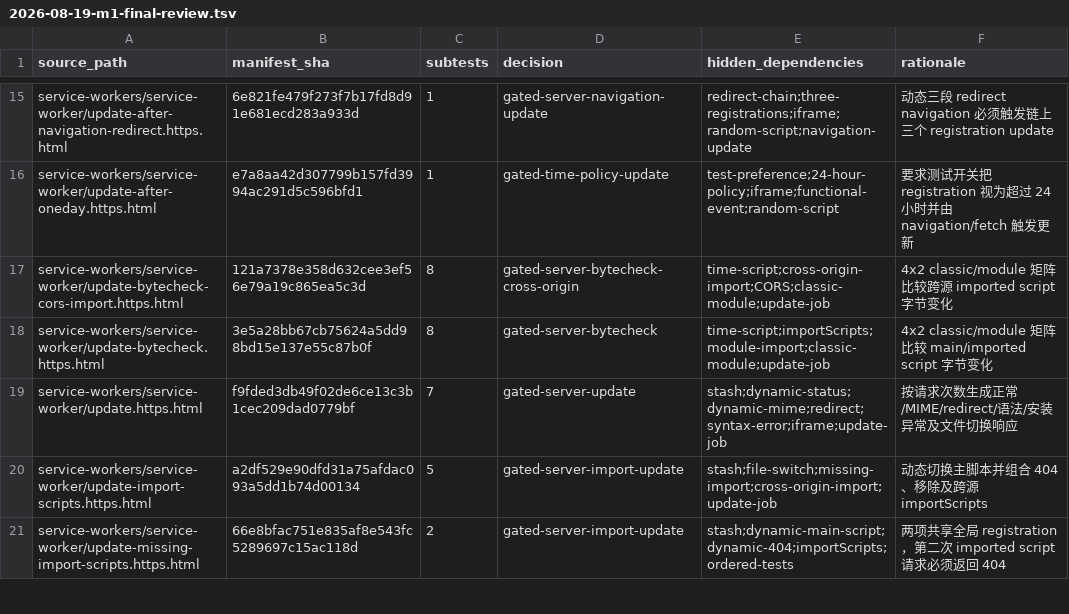
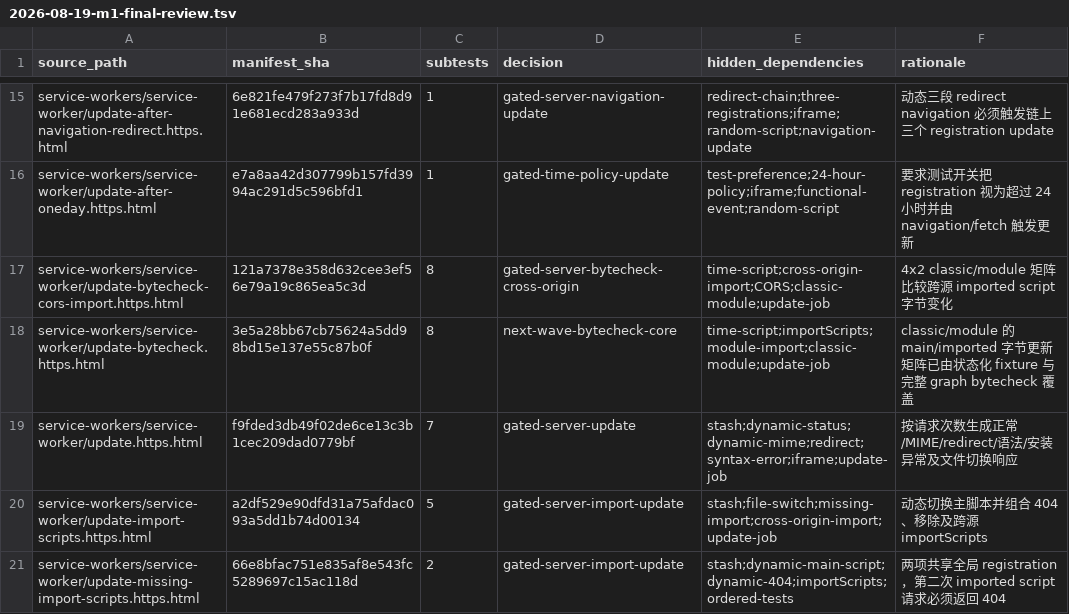
Before and after one commit to leizongmin/ZeroWeb, a TSV file: docs/goal/service-workers/evidence/2026-08-19-m1-final-review.tsv, drawn as a sheet; only a part is shown, gaps mark what is left out.

Commit message:
test(service-worker): verify module update bytecheck

```diff
--- a/docs/goal/service-workers/evidence/2026-08-19-m1-final-review.tsv
+++ b/docs/goal/service-workers/evidence/2026-08-19-m1-final-review.tsv
@@ -17,3 +17,3 @@ service-workers/service-worker/update-after-oneday.https.html	e7a8aa42d307799b15
 service-workers/service-worker/update-bytecheck-cors-import.https.html	121a7378e358d632cee3ef56e79a19c865ea5c3d	8	gated-server-bytecheck-cross-origin	time-script;cross-origin-import;CORS;classic-module;update-job	4x2 classic/module 矩阵比较跨源 imported script 字节变化
-service-workers/service-worker/update-bytecheck.https.html	3e5a28bb67cb75624a5dd98bd15e137e55c87b0f	8	gated-server-bytecheck	time-script;importScripts;module-import;classic-module;update-job	4x2 classic/module 矩阵比较 main/imported script 字节变化
+service-workers/service-worker/update-bytecheck.https.html	3e5a28bb67cb75624a5dd98bd15e137e55c87b0f	8	next-wave-bytecheck-core	time-script;importScripts;module-import;classic-module;update-job	classic/module 的 main/imported 字节更新矩阵已由状态化 fixture 与完整 graph bytecheck 覆盖
 service-workers/service-worker/update.https.html	f9fded3db49f02de6ce13c3b1cec209dad0779bf	7	gated-server-update	stash;dynamic-status;dynamic-mime;redirect;syntax-error;iframe;update-job	按请求次数生成正常/MIME/redirect/语法/安装异常及文件切换响应
```
Also changed, not shown: docs/goal/service-workers/evidence/2026-08-19-wpt-disposition.tsv, 10 other files.
